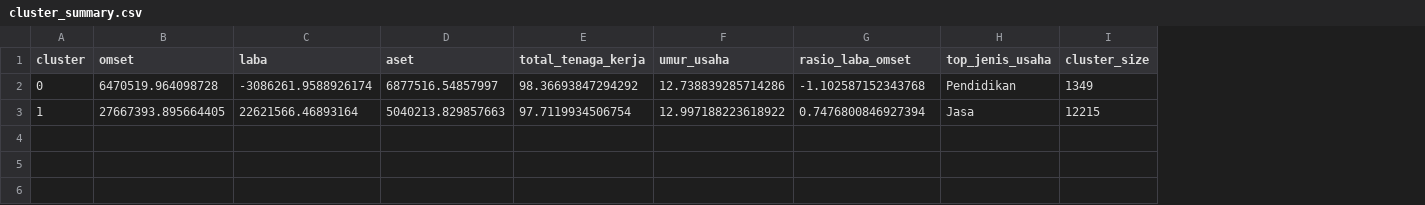
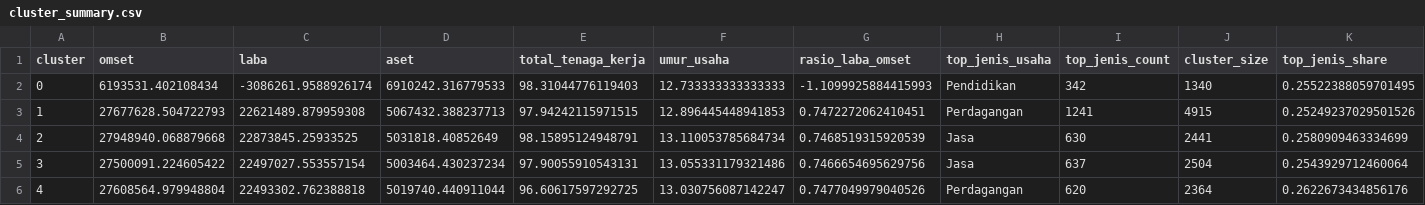
Before and after one commit to ollafadillah/Laravel-Konekin, a CSV file: ml-service/models/cluster_summary.csv, drawn as a sheet; addresses are those after the commit; the diff names each change by its address in the sheet, - before the commit and + after, or states it on an @@ line.

Commit message:
Revisi ML-Service

```diff
--- a/ml-service/models/cluster_summary.csv
+++ b/ml-service/models/cluster_summary.csv
+column I (top_jenis_count), rows 2-3: 342 | 1241
+column K (top_jenis_share), rows 2-3: 0.25522388059701495 | 0.25249237029501526
-B2 (omset): 6470519.964098728
+B2 (omset): 6193531.402108434
-D2 (aset): 6877516.54857997
+D2 (aset): 6910242.316779533
-E2 (total_tenaga_kerja): 98.36693847294292
+E2 (total_tenaga_kerja): 98.31044776119403
-F2 (umur_usaha): 12.738839285714286
+F2 (umur_usaha): 12.733333333333333
-G2 (rasio_laba_omset): -1.102587152343768
+G2 (rasio_laba_omset): -1.1099925884415993
-J2 (cluster_size): 1349
+J2 (cluster_size): 1340
-B3 (omset): 27667393.895664405
+B3 (omset): 27677628.504722793
-C3 (laba): 22621566.46893164
+C3 (laba): 22621489.879959308
-D3 (aset): 5040213.829857663
+D3 (aset): 5067432.388237713
-E3 (total_tenaga_kerja): 97.7119934506754
+E3 (total_tenaga_kerja): 97.94242115971515
-F3 (umur_usaha): 12.997188223618922
+F3 (umur_usaha): 12.896445448941853
-G3 (rasio_laba_omset): 0.7476800846927394
+G3 (rasio_laba_omset): 0.7472272062410451
-H3 (top_jenis_usaha): Jasa
+H3 (top_jenis_usaha): Perdagangan
-J3 (cluster_size): 12215
+J3 (cluster_size): 4915
+row 4: 2 | 27948940.068879668 | 22873845.25933525 | 5031818.40852649 | 98.15895124948791 | 13.110053785684734 | 0.7468519315920539 | Jasa | 630 | 2441 | 0.2580909463334699
+row 5: 3 | 27500091.224605422 | 22497027.553557154 | 5003464.430237234 | 97.90055910543131 | 13.055331179321486 | 0.7466654695629756 | Jasa | 637 | 2504 | 0.2543929712460064
+row 6: 4 | 27608564.979948804 | 22493302.762388818 | 5019740.440911044 | 96.60617597292725 | 13.030756087142247 | 0.7477049979040526 | Perdagangan | 620 | 2364 | 0.2622673434856176
```
Also changed, not shown: 13 other files.
